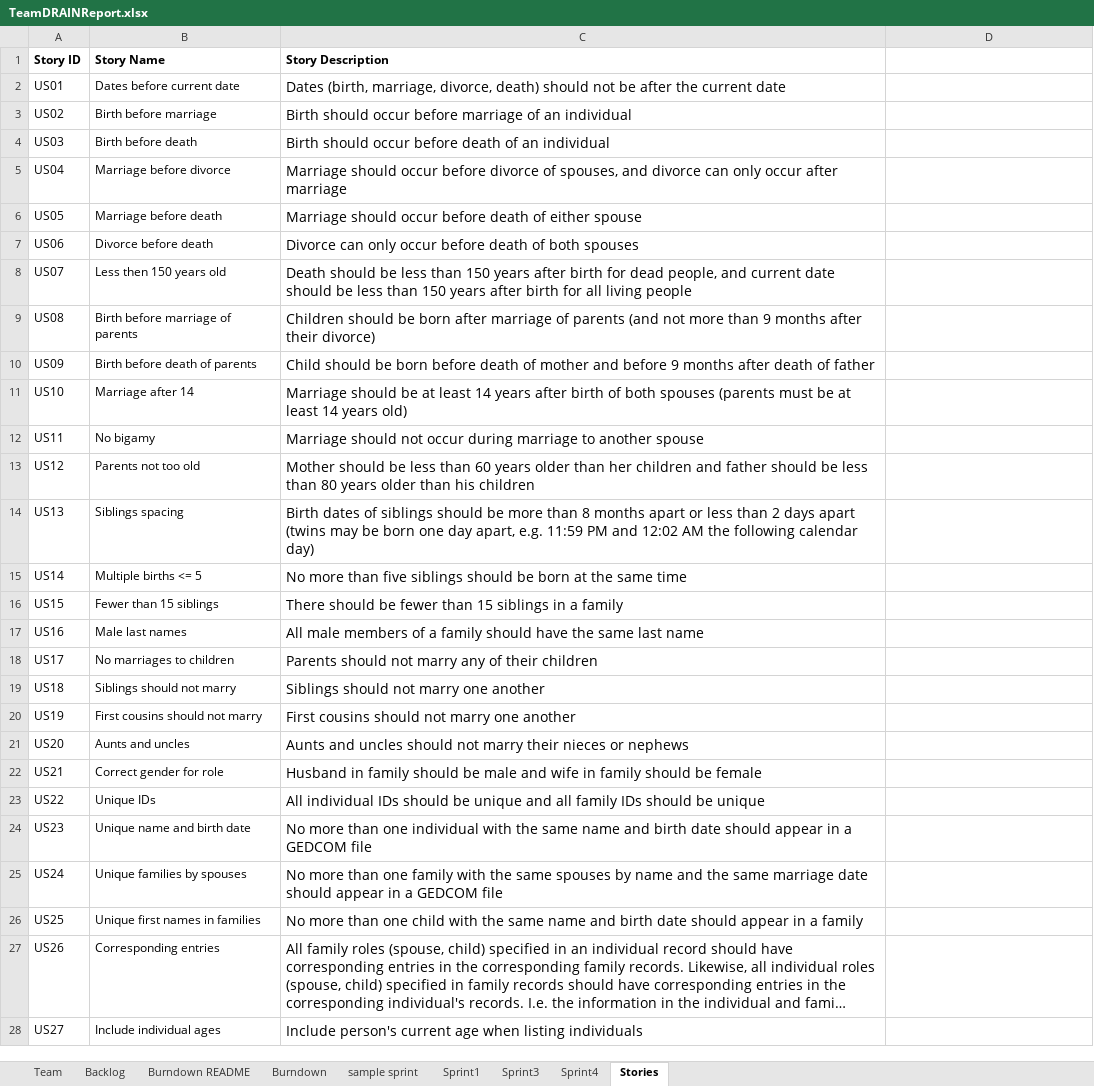
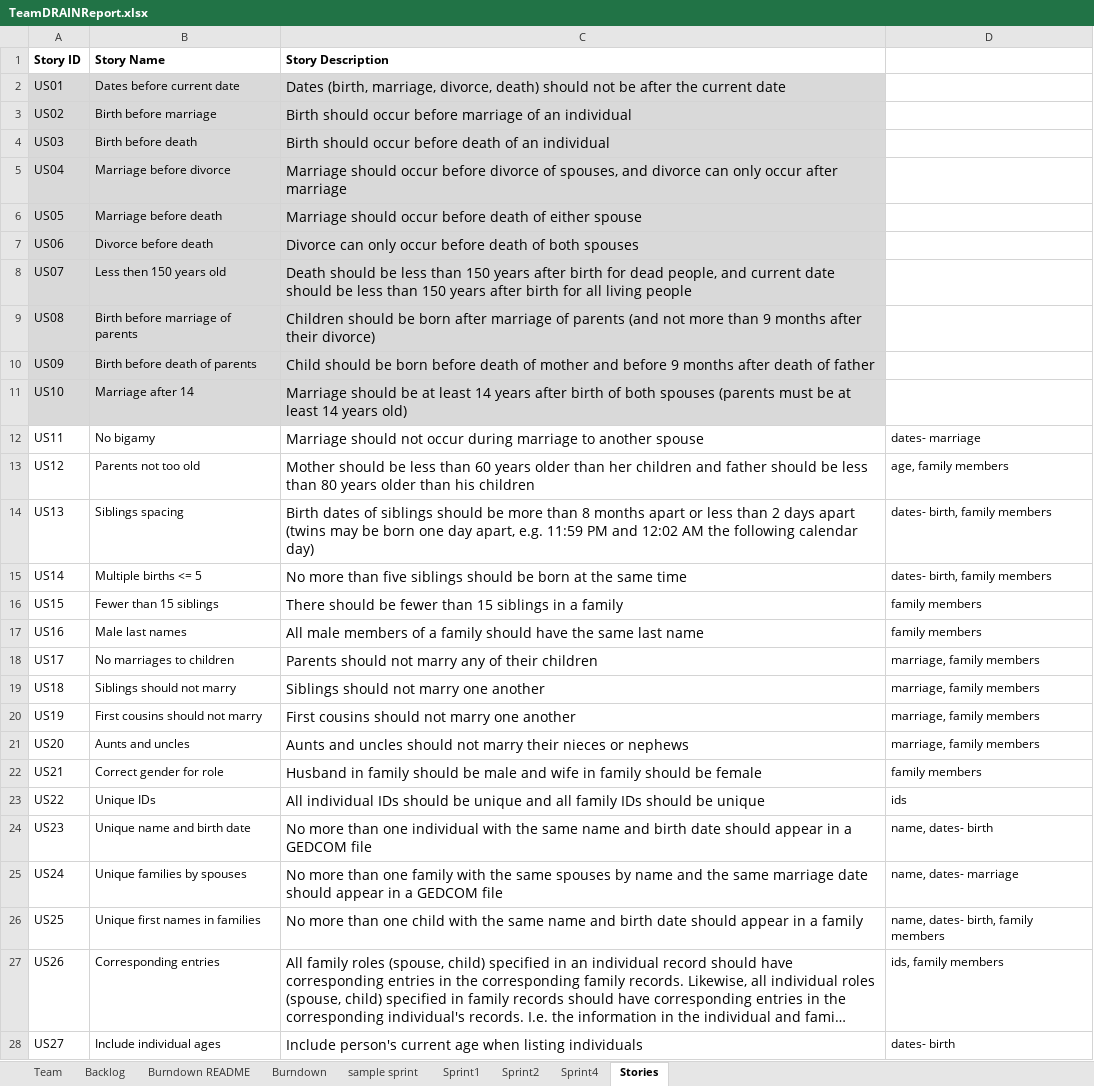
Before and after one commit to miahnaseem/SSW555_DRAIN, an Excel workbook: TeamDRAINReport.xlsx, sheet Stories, drawn as a sheet; only a part is shown; long unchanged cells end in …; values as stored, in another font and other column widths than the file's, no borders; the diff covers the shown part only; the diff names each change by its address in the sheet, - before the commit and + after, or states it on an @@ line.

Commit message:
updated sprint planning log for team meeting

```diff
--- a/TeamDRAINReport.xlsx (sheet Stories)
+++ b/TeamDRAINReport.xlsx (sheet Stories)
-sheet tab: Sprint3
+sheet tab: Sprint2
-A2:C11 fill: none
+A2:C11 fill: #D9D9D9
-D12: (empty)
+D12: dates- marriage
-D13: (empty)
+D13: age, family members
-D14:D15: (empty)
+D14:D15: dates- birth, family members
-D16:D17: (empty)
+D16:D17: family members
-D18:D21: (empty)
+D18:D21: marriage, family members
-D22: (empty)
+D22: family members
-D23: (empty)
+D23: ids
-D24: (empty)
+D24: name, dates- birth
-D25: (empty)
+D25: name, dates- marriage
-D26: (empty)
+D26: name, dates- birth, family members
-D27: (empty)
+D27: ids, family members
-D28: (empty)
+D28: dates- birth
```
Also changed, not shown: 15 edited cells elsewhere in this sheet, sheet Sprint2, sheet Backlog, sheet Sprint1, sheet Burndown, charts or pictures.
